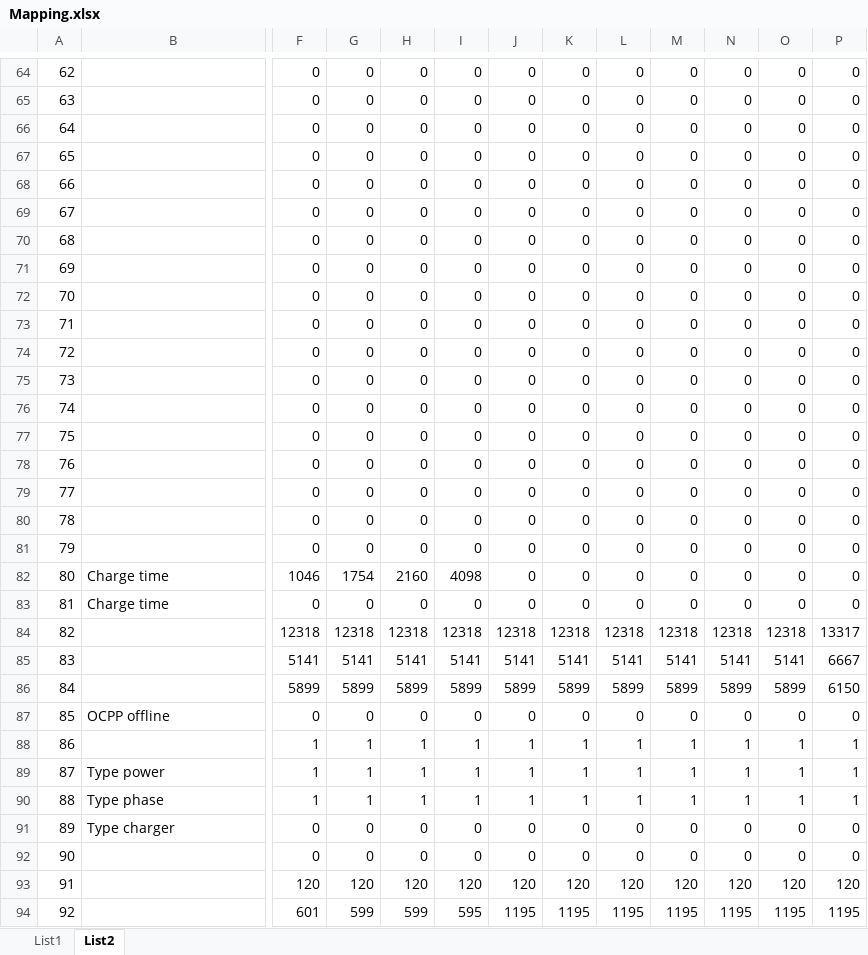
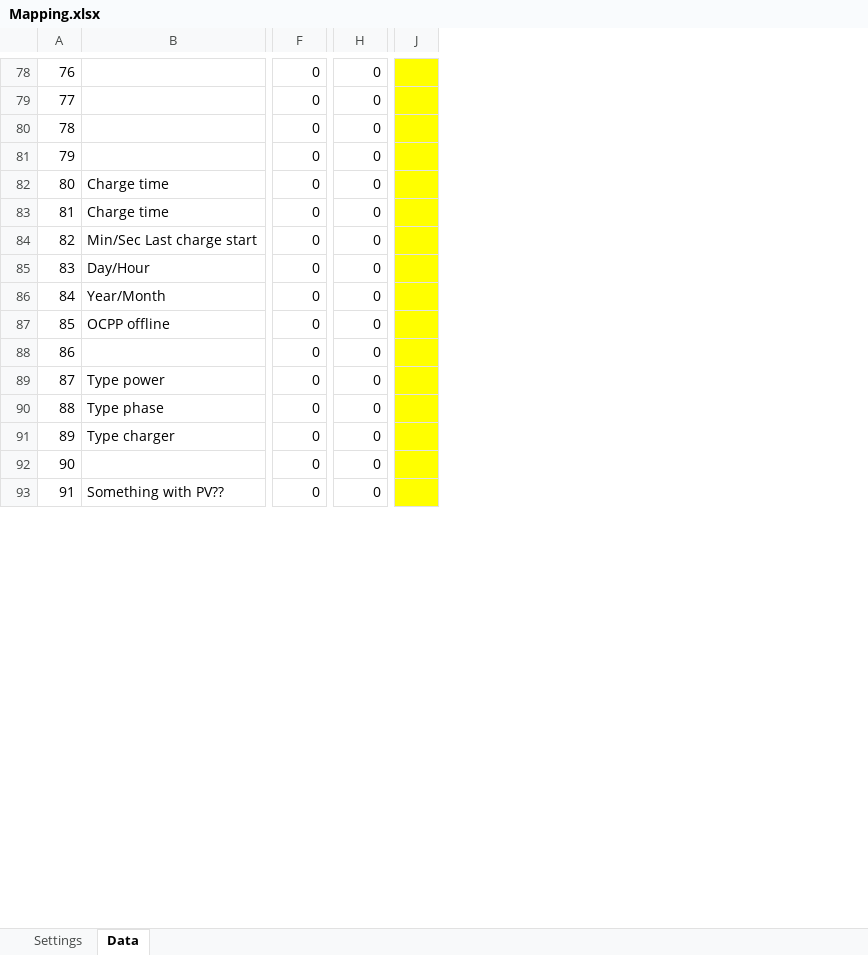
Before and after one commit to PatrikTrestik/homeassistant-solax-http, an Excel workbook: doc/Mapping.xlsx, sheet Data, drawn as a sheet; only a part is shown, gaps mark what is left out; values as stored, in another font and other column widths than the file's, no borders; removed rows and columns are numbered as before the commit, all else as after; rows hold the shown columns only; the diff covers the shown part only; the diff names each change by its address in the sheet, - before the commit and + after, or states it on an @@ line.

Commit message:
Mapping notes for HVC

```diff
--- a/doc/Mapping.xlsx (sheet Data)
+++ b/doc/Mapping.xlsx (sheet Data)
-sheet tab: List1
+sheet tab: Settings
-sheet tab: List2
+sheet tab: Data
-column G, rows 64-67: all 0; row 83: 0; rows 87-93: 0 | 1 | 1 | 1 | 0 | 0 | 120
-column I, rows 64-67: all 0; row 83: 0; rows 87-93: 0 | 1 | 1 | 1 | 0 | 0 | 120
-column J, rows 64-67: all 0; row 83: 0; rows 87-93: 0 | 1 | 1 | 1 | 0 | 0 | 120
-column K, rows 64-67: all 0; row 83: 0; rows 87-93: 0 | 1 | 1 | 1 | 0 | 0 | 120
-column L, rows 64-67: all 0; row 83: 0; rows 87-93: 0 | 1 | 1 | 1 | 0 | 0 | 120
-column M, rows 64-67: all 0; row 83: 0; rows 87-93: 0 | 1 | 1 | 1 | 0 | 0 | 120
-column N, rows 64-67: all 0; row 83: 0; rows 87-93: 0 | 1 | 1 | 1 | 0 | 0 | 120
-column O, rows 64-67: all 0; row 83: 0; rows 87-93: 0 | 1 | 1 | 1 | 0 | 0 | 120
-column P, rows 64-67: all 0; row 83: 0; rows 87-93: 0 | 1 | 1 | 1 | 0 | 0 | 120
+column J, empty
@@ column A renumbered between rows 1 and 82 @@
@@ row 68 moved to row 52: 50 @@
@@ row 69 moved to row 61: 59 @@
@@ row 70 moved to row 62: 60 @@
@@ row 71 moved to row 64: 62 @@
-row 72: 70 |  | 0 | 0 | 0 | 0 | 0 | 0 | 0 | 0 | 0 | 0 | 0
-row 73: 71 |  | 0 | 0 | 0 | 0 | 0 | 0 | 0 | 0 | 0 | 0 | 0
-row 74: 72 |  | 0 | 0 | 0 | 0 | 0 | 0 | 0 | 0 | 0 | 0 | 0
-row 75: 73 |  | 0 | 0 | 0 | 0 | 0 | 0 | 0 | 0 | 0 | 0 | 0
-row 76: 74 |  | 0 | 0 | 0 | 0 | 0 | 0 | 0 | 0 | 0 | 0 | 0
-row 77: 75 |  | 0 | 0 | 0 | 0 | 0 | 0 | 0 | 0 | 0 | 0 | 0
-row 78: 76 |  | 0 | 0 | 0 | 0 | 0 | 0 | 0 | 0 | 0 | 0 | 0
-row 79: 77 |  | 0 | 0 | 0 | 0 | 0 | 0 | 0 | 0 | 0 | 0 | 0
-row 80: 78 |  | 0 | 0 | 0 | 0 | 0 | 0 | 0 | 0 | 0 | 0 | 0
-row 81: 79 |  | 0 | 0 | 0 | 0 | 0 | 0 | 0 | 0 | 0 | 0 | 0
-row 82: 80 | Charge time | 1046 | 1754 | 2160 | 4098 | 0 | 0 | 0 | 0 | 0 | 0 | 0
-row 84: 82 |  | 12318 | 12318 | 12318 | 12318 | 12318 | 12318 | 12318 | 12318 | 12318 | 12318 | 13317
-row 85: 83 |  | 5141 | 5141 | 5141 | 5141 | 5141 | 5141 | 5141 | 5141 | 5141 | 5141 | 6667
-row 86: 84 |  | 5899 | 5899 | 5899 | 5899 | 5899 | 5899 | 5899 | 5899 | 5899 | 5899 | 6150
+row 83: 81 | Charge time | 0 | 0
+row 84: 82 | Min/Sec Last charge start | 0 | 0
+row 85: 83 | Day/Hour | 0 | 0
+row 86: 84 | Year/Month | 0 | 0
-F88:F90: 1
+F88:F90: 0
-H88:H90: 1
+H88:H90: 0
-B93: (empty)
+B93: Something with PV??
-F93: 120
+F93: 0
-H93: 120
+H93: 0
-row 94: 92 |  | 601 | 599 | 599 | 595 | 1195 | 1195 | 1195 | 1195 | 1195 | 1195 | 1195
```
Also changed, not shown: 46 added rows, 26 removed rows, 2 added columns, 26 edited cells and merged cells elsewhere in this sheet.
